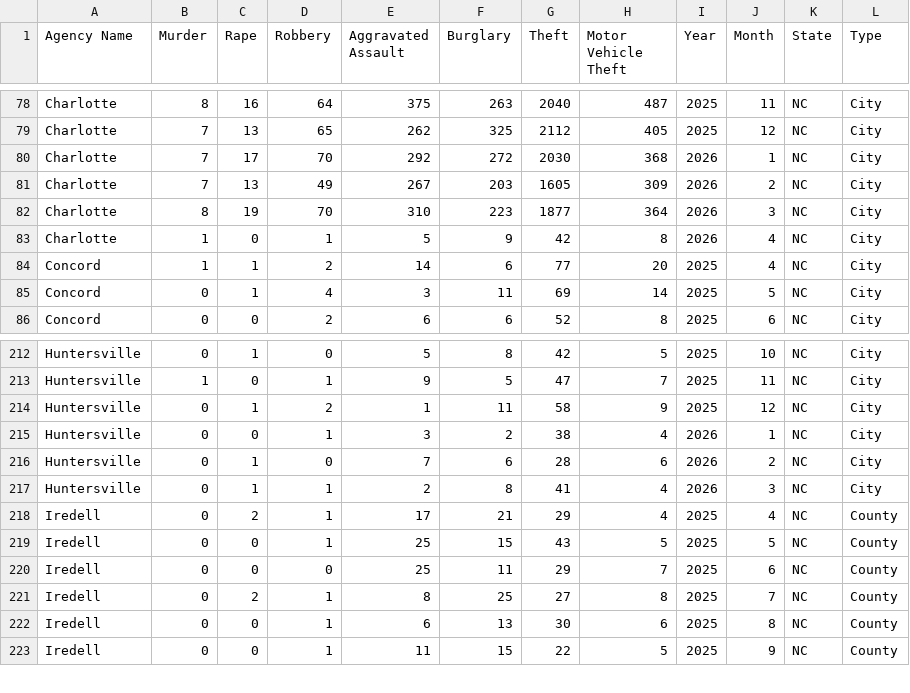
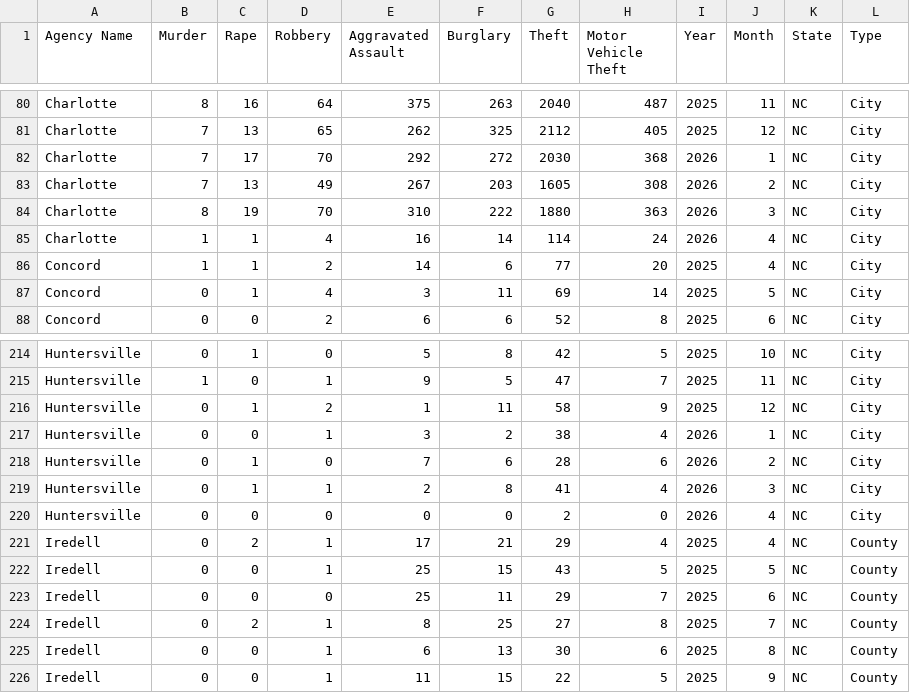
Before and after one commit to AH-Datalytics/nc-crime-output, a CSV file: NC_Crime_Data.csv, drawn as a sheet; only a part is shown, gaps mark what is left out; the diff covers the shown part only.

```diff
--- a/NC_Crime_Data.csv
+++ b/NC_Crime_Data.csv
@@ -80,5 +82,5 @@ Charlotte,7,13,65,262,325,2112,405,2025,12,NC,City
 Charlotte,7,17,70,292,272,2030,368,2026,1,NC,City
-Charlotte,7,13,49,267,203,1605,309,2026,2,NC,City
-Charlotte,8,19,70,310,223,1877,364,2026,3,NC,City
-Charlotte,1,0,1,5,9,42,8,2026,4,NC,City
+Charlotte,7,13,49,267,203,1605,308,2026,2,NC,City
+Charlotte,8,19,70,310,222,1880,363,2026,3,NC,City
+Charlotte,1,1,4,16,14,114,24,2026,4,NC,City
 Concord,1,1,2,14,6,77,20,2025,4,NC,City
@@ -217,2 +219,3 @@ Huntersville,0,1,0,7,6,28,6,2026,2,NC,City
 Huntersville,0,1,1,2,8,41,4,2026,3,NC,City
+Huntersville,0,0,0,0,0,2,0,2026,4,NC,City
 Iredell,0,2,1,17,21,29,4,2025,4,NC,County
```
Also changed, not shown: 3 added rows and 16 edited cells elsewhere in this file.
